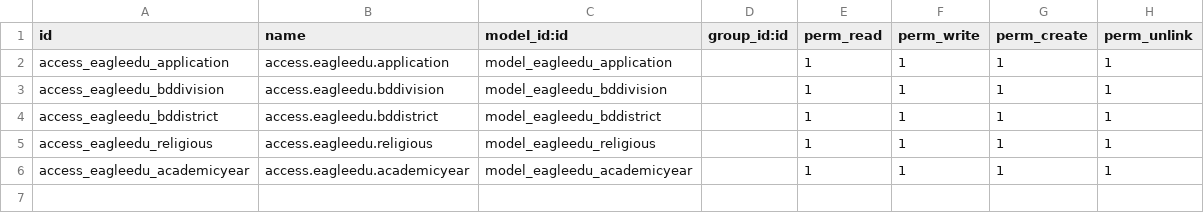
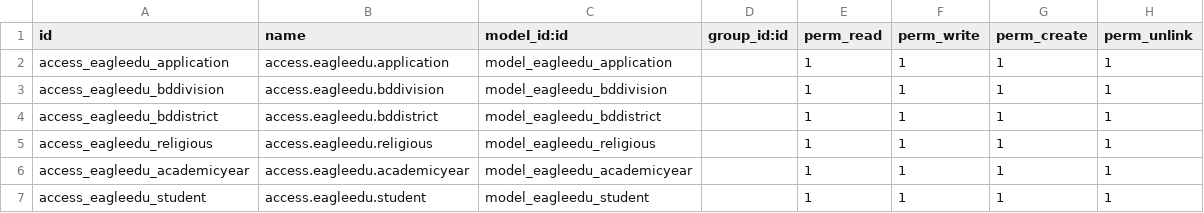
Before and after one commit to development-team-work/eagleedu_core, a CSV file: security/ir.model.access.csv, drawn as a sheet; the diff names each change by its address in the sheet, - before the commit and + after, or states it on an @@ line.

Commit message:
student create done

```diff
--- a/security/ir.model.access.csv
+++ b/security/ir.model.access.csv
+row 7: access_eagleedu_student | access.eagleedu.student | model_eagleedu_student |  | 1 | 1 | 1 | 1
```
Also changed, not shown: 6 other files.
